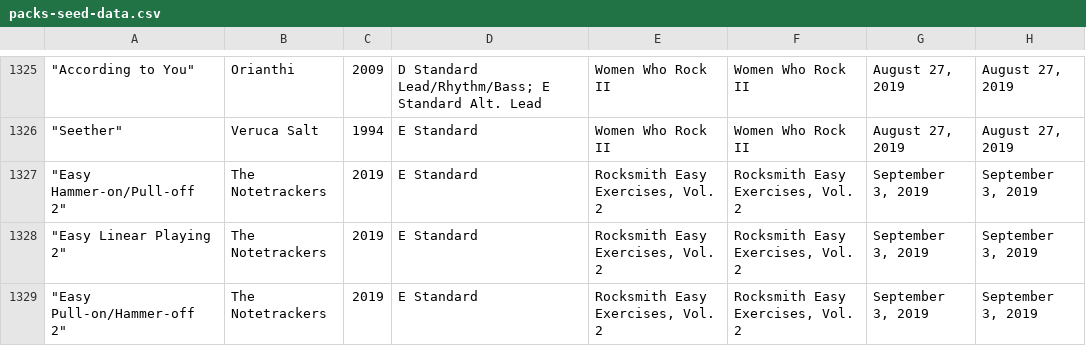
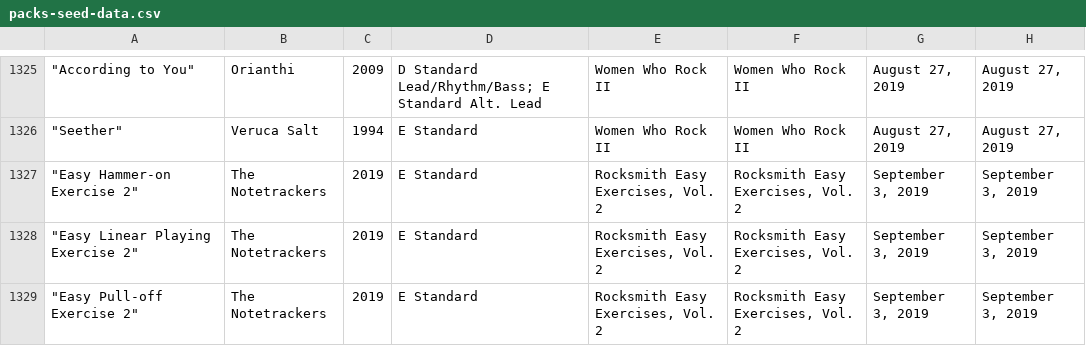
Before and after one commit to jamesofficer/rsdb, a CSV file: public/csv/packs-seed-data.csv, drawn as a sheet; only a part is shown, gaps mark what is left out; the diff covers the shown part only.

```diff
--- a/public/csv/packs-seed-data.csv
+++ b/public/csv/packs-seed-data.csv
@@ -1326,4 +1326,4 @@
 """Seether""",Veruca Salt,1994,E Standard,Women Who Rock II,Women Who Rock II,"August 27, 2019","August 27, 2019"
-"""Easy Hammer-on/Pull-off 2""",The Notetrackers,2019,E Standard,"Rocksmith Easy Exercises, Vol. 2","Rocksmith Easy Exercises, Vol. 2","September 3, 2019","September 3, 2019"
-"""Easy Linear Playing 2""",The Notetrackers,2019,E Standard,"Rocksmith Easy Exercises, Vol. 2","Rocksmith Easy Exercises, Vol. 2","September 3, 2019","September 3, 2019"
-"""Easy Pull-on/Hammer-off 2""",The Notetrackers,2019,E Standard,"Rocksmith Easy Exercises, Vol. 2","Rocksmith Easy Exercises, Vol. 2","September 3, 2019","September 3, 2019"
+"""Easy Hammer-on Exercise 2""",The Notetrackers,2019,E Standard,"Rocksmith Easy Exercises, Vol. 2","Rocksmith Easy Exercises, Vol. 2","September 3, 2019","September 3, 2019"
+"""Easy Linear Playing Exercise 2""",The Notetrackers,2019,E Standard,"Rocksmith Easy Exercises, Vol. 2","Rocksmith Easy Exercises, Vol. 2","September 3, 2019","September 3, 2019"
+"""Easy Pull-off Exercise 2""",The Notetrackers,2019,E Standard,"Rocksmith Easy Exercises, Vol. 2","Rocksmith Easy Exercises, Vol. 2","September 3, 2019","September 3, 2019"
```
Also changed, not shown: 3 removed rows and 64 edited cells elsewhere in this file, public/csv/rs-song-list.csv, 4 other files.
